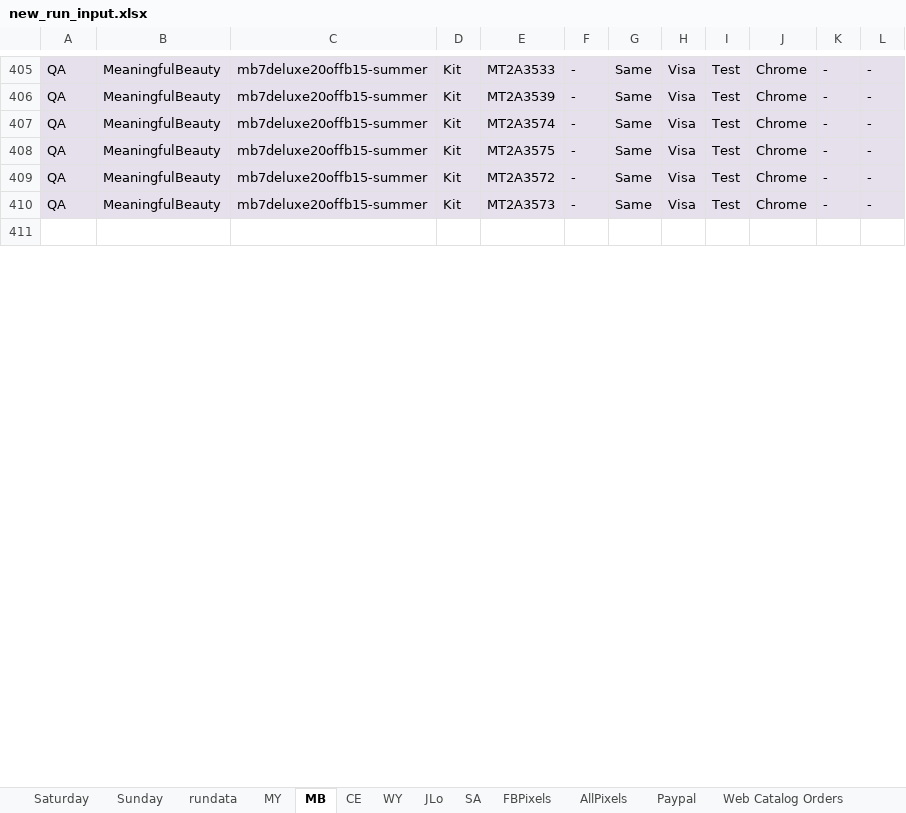
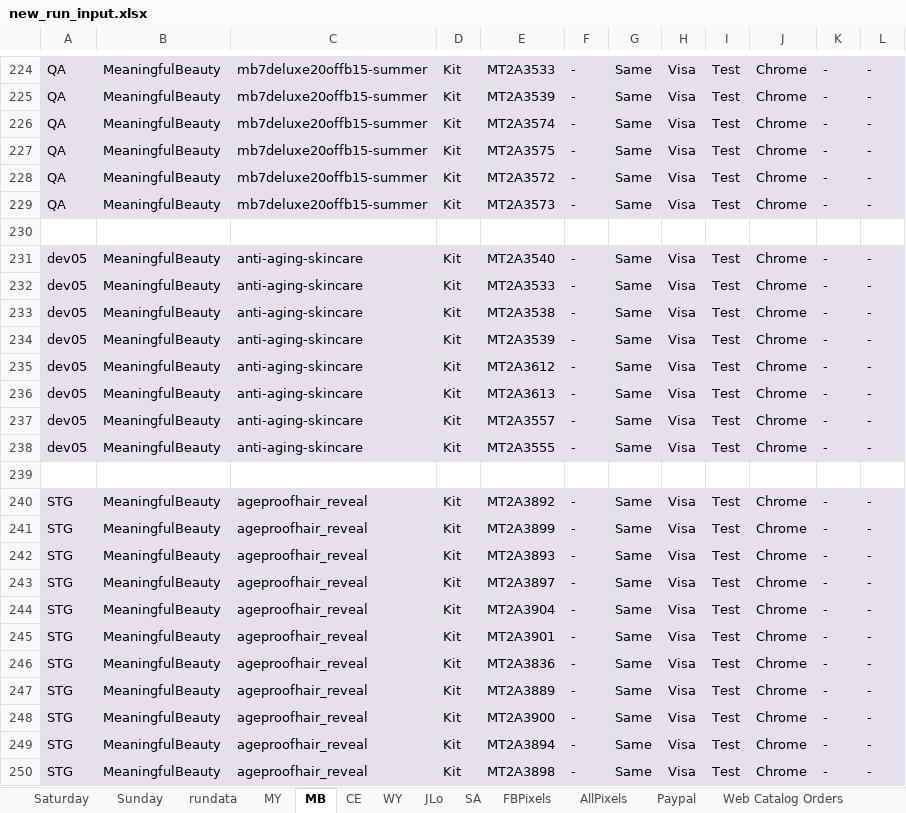
Before and after one commit to Bharathi28/gr_optimization, an Excel workbook: gr_optimization/Input_Output/BuyflowValidation/new_run_input.xlsx, sheet MB, drawn as a sheet; only a part is shown, gaps mark what is left out; values as stored, in another font and other column widths than the file's, no borders; the diff covers the shown part only; the diff names each change by its address in the sheet, - before the commit and + after, or states it on an @@ line.

```diff
--- a/gr_optimization/Input_Output/BuyflowValidation/new_run_input.xlsx (sheet MB)
+++ b/gr_optimization/Input_Output/BuyflowValidation/new_run_input.xlsx (sheet MB)
+row 231: dev05 | MeaningfulBeauty | anti-aging-skincare | Kit | MT2A3540 | - | Same | Visa | Test | Chrome | - | -
+row 232: dev05 | MeaningfulBeauty | anti-aging-skincare | Kit | MT2A3533 | - | Same | Visa | Test | Chrome | - | -
+row 233: dev05 | MeaningfulBeauty | anti-aging-skincare | Kit | MT2A3538 | - | Same | Visa | Test | Chrome | - | -
+row 234: dev05 | MeaningfulBeauty | anti-aging-skincare | Kit | MT2A3539 | - | Same | Visa | Test | Chrome | - | -
+row 235: dev05 | MeaningfulBeauty | anti-aging-skincare | Kit | MT2A3612 | - | Same | Visa | Test | Chrome | - | -
+row 236: dev05 | MeaningfulBeauty | anti-aging-skincare | Kit | MT2A3613 | - | Same | Visa | Test | Chrome | - | -
+row 237: dev05 | MeaningfulBeauty | anti-aging-skincare | Kit | MT2A3557 | - | Same | Visa | Test | Chrome | - | -
+row 238: dev05 | MeaningfulBeauty | anti-aging-skincare | Kit | MT2A3555 | - | Same | Visa | Test | Chrome | - | -
+row 239: (empty)
+row 240: STG | MeaningfulBeauty | ageproofhair_reveal | Kit | MT2A3892 | - | Same | Visa | Test | Chrome | - | -
+row 241: STG | MeaningfulBeauty | ageproofhair_reveal | Kit | MT2A3899 | - | Same | Visa | Test | Chrome | - | -
+row 242: STG | MeaningfulBeauty | ageproofhair_reveal | Kit | MT2A3893 | - | Same | Visa | Test | Chrome | - | -
+row 243: STG | MeaningfulBeauty | ageproofhair_reveal | Kit | MT2A3897 | - | Same | Visa | Test | Chrome | - | -
+row 244: STG | MeaningfulBeauty | ageproofhair_reveal | Kit | MT2A3904 | - | Same | Visa | Test | Chrome | - | -
+row 245: STG | MeaningfulBeauty | ageproofhair_reveal | Kit | MT2A3901 | - | Same | Visa | Test | Chrome | - | -
+row 246: STG | MeaningfulBeauty | ageproofhair_reveal | Kit | MT2A3836 | - | Same | Visa | Test | Chrome | - | -
+row 247: STG | MeaningfulBeauty | ageproofhair_reveal | Kit | MT2A3889 | - | Same | Visa | Test | Chrome | - | -
+row 248: STG | MeaningfulBeauty | ageproofhair_reveal | Kit | MT2A3900 | - | Same | Visa | Test | Chrome | - | -
+row 249: STG | MeaningfulBeauty | ageproofhair_reveal | Kit | MT2A3894 | - | Same | Visa | Test | Chrome | - | -
+row 250: STG | MeaningfulBeauty | ageproofhair_reveal | Kit | MT2A3898 | - | Same | Visa | Test | Chrome | - | -
```
Also changed, not shown: 45 added rows, 28 removed rows, 166 moved rows, 12 edited cells and cell formats elsewhere in this sheet, sheet WY, sheet CE, sheet rundata, sheet Sunday, sheet MY, sheet SA, 1 more sheet, 12 other files.
